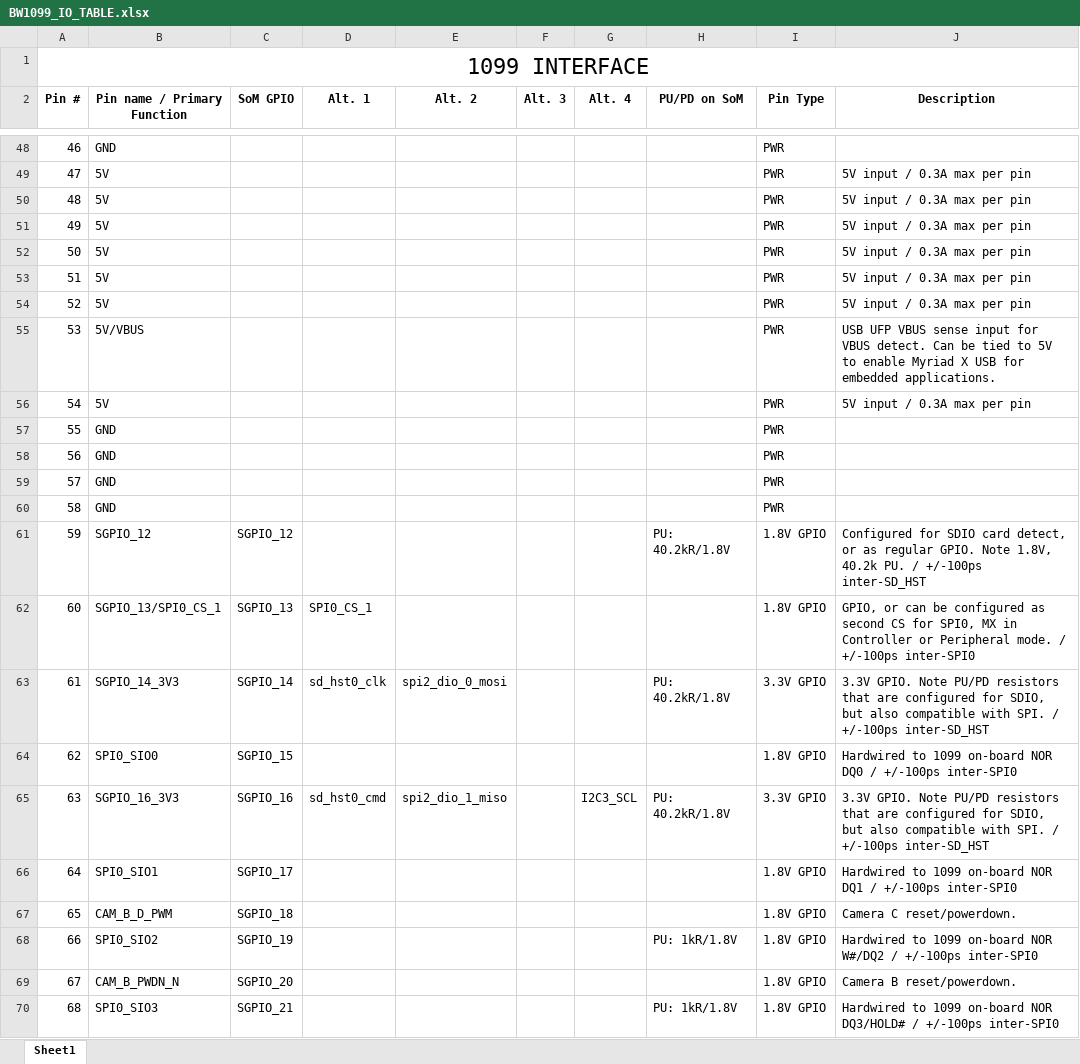
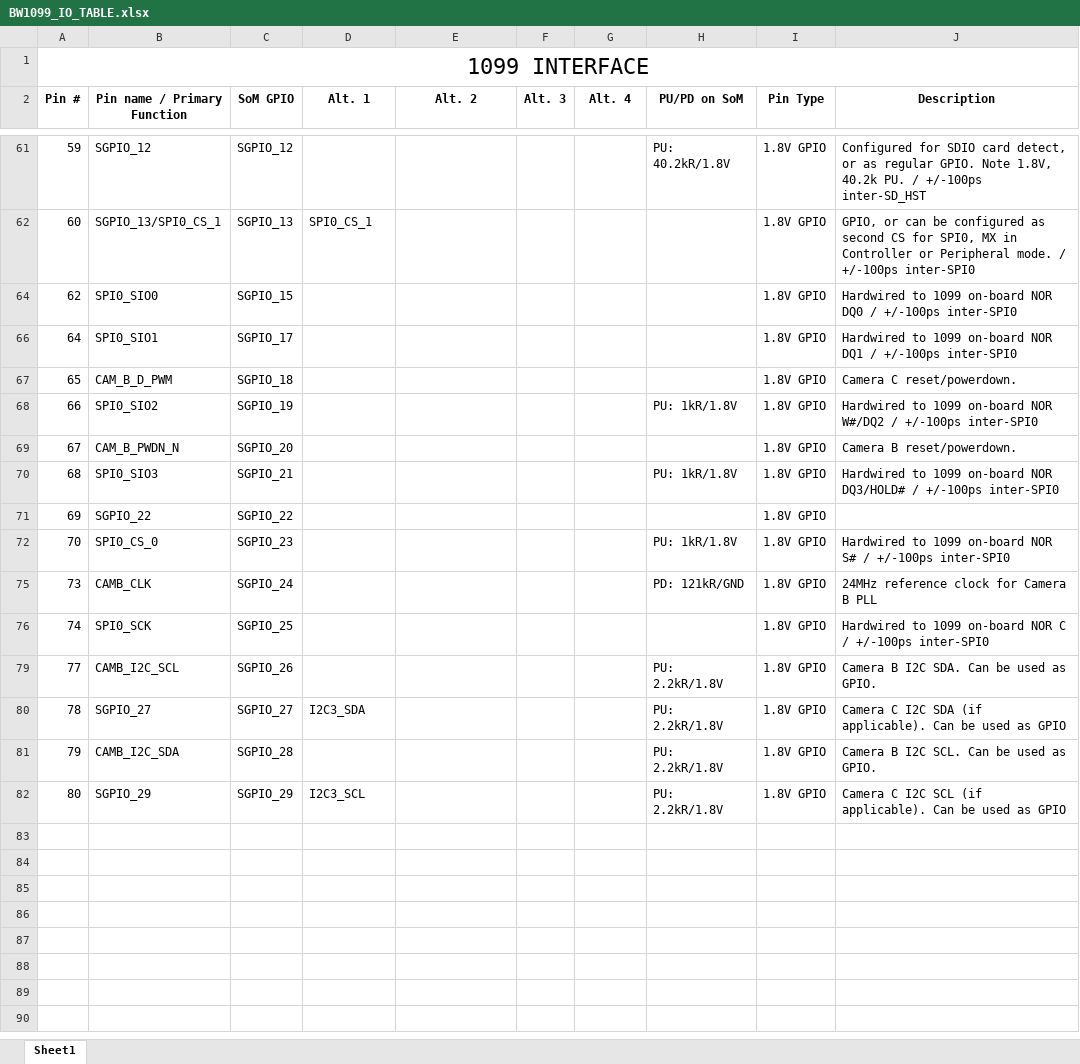
Before and after one commit to luxonis/depthai-hardware, an Excel workbook: SoMs/BW1099/BW1099_IO_TABLE.xlsx, sheet Sheet1, drawn as a sheet; only a part is shown, gaps mark what is left out; the shorter side is filled out with more unchanged rows; values as stored, in another font and other column widths than the file's, no borders; the diff covers the shown part only; the diff names each change by its address in the sheet, - before the commit and + after, or states it on an @@ line.

```diff
--- a/SoMs/BW1099/BW1099_IO_TABLE.xlsx (sheet Sheet1)
+++ b/SoMs/BW1099/BW1099_IO_TABLE.xlsx (sheet Sheet1)
@@ row 48 hidden: 46 | GND |  |  |  |  |  |  | PWR @@
@@ row 49 hidden: 47 | 5V |  |  |  |  |  |  | PWR | 5V input / 0.3A max per pin @@
@@ row 50 hidden: 48 | 5V |  |  |  |  |  |  | PWR | 5V input / 0.3A max per pin @@
@@ row 51 hidden: 49 | 5V |  |  |  |  |  |  | PWR | 5V input / 0.3A max per pin @@
@@ row 52 hidden: 50 | 5V |  |  |  |  |  |  | PWR | 5V input / 0.3A max per pin @@
@@ row 53 hidden: 51 | 5V |  |  |  |  |  |  | PWR | 5V input / 0.3A max per pin @@
@@ row 54 hidden: 52 | 5V |  |  |  |  |  |  | PWR | 5V input / 0.3A max per pin @@
@@ row 55 hidden: 53 | 5V/VBUS |  |  |  |  |  |  | PWR | USB UFP VBUS sense input for VBUS detect. Can be tied to 5V to enable Myriad X USB for embedded applications. @@
@@ row 56 hidden: 54 | 5V |  |  |  |  |  |  | PWR | 5V input / 0.3A max per pin @@
@@ row 57 hidden: 55 | GND |  |  |  |  |  |  | PWR @@
@@ row 58 hidden: 56 | GND |  |  |  |  |  |  | PWR @@
@@ row 59 hidden: 57 | GND |  |  |  |  |  |  | PWR @@
@@ row 60 hidden: 58 | GND |  |  |  |  |  |  | PWR @@
@@ row 63 hidden: 61 | SGPIO_14_3V3 | SGPIO_14 | sd_hst0_clk | spi2_dio_0_mosi |  |  | PU: 40.2kR/1.8V | 3.3V GPIO | 3.3V GPIO. Note PU/PD resistors that are configured for SDIO, but also compatible with SPI. / +/-100ps inter-SD_HST @@
@@ row 65 hidden: 63 | SGPIO_16_3V3 | SGPIO_16 | sd_hst0_cmd | spi2_dio_1_miso |  | I2C3_SCL | PU: 40.2kR/1.8V | 3.3V GPIO | 3.3V GPIO. Note PU/PD resistors that are configured for SDIO, but also compatible with SPI. / +/-100ps inter-SD_HST @@
```
Also changed, not shown: 62 hidden or unhidden rows elsewhere in this sheet, SoMs/BW1099EMB/R1M0E1/BW1099EMB_R1M0E1_IO_TABLE.xlsx, 8 other files.
